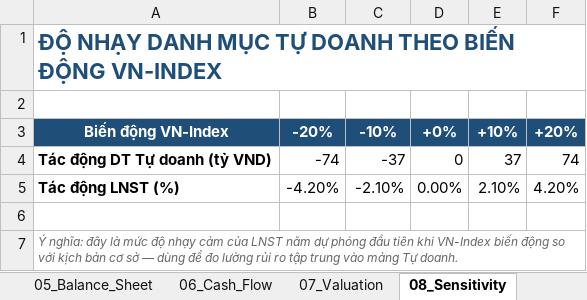
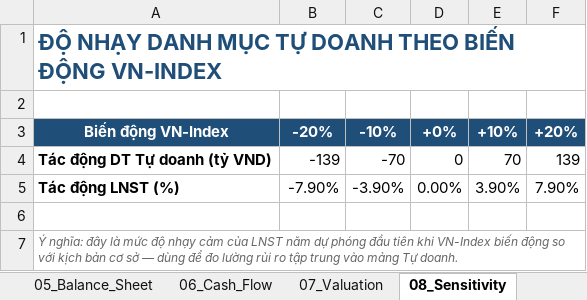
Before and after one commit to Truongutc/Phan-tich-FA, an Excel workbook: Bao cao/VCI/VCI_Model_2026-07-11.xlsx, sheet 08_Sensitivity, drawn as a sheet; values as stored, in another font and other column widths than the file's, no borders; the diff names each change by its address in the sheet, - before the commit and + after, or states it on an @@ line.

```diff
--- a/Bao cao/VCI/VCI_Model_2026-07-11.xlsx (sheet 08_Sensitivity)
+++ b/Bao cao/VCI/VCI_Model_2026-07-11.xlsx (sheet 08_Sensitivity)
-B4: -74
+B4: -139
-C4: -37
+C4: -70
-E4: 37
+E4: 70
-F4: 74
+F4: 139
-B5: -4.20%
+B5: -7.90%
-C5: -2.10%
+C5: -3.90%
-E5: 2.10%
+E5: 3.90%
-F5: 4.20%
+F5: 7.90%
```
Also changed, not shown: sheet 02_Assumptions, sheet 12_Summary_Snapshot, sheet 05_Balance_Sheet, sheet 01_Cover, sheet 11_Investment_Thesis, sheet 00_COE, 1 more sheet, other sheet tabs, 14 other files.
